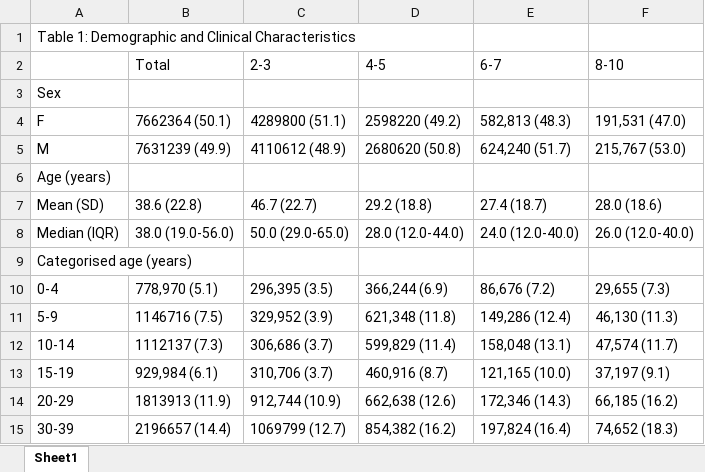
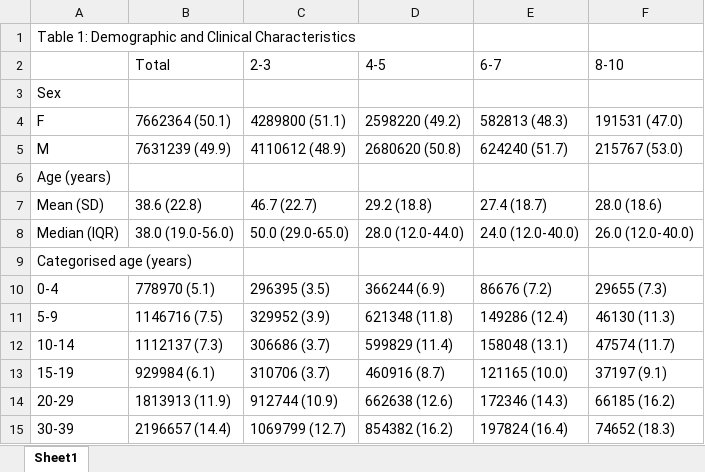
Before and after one commit to opensafely/households-research, an Excel workbook: output/redacted_output/HH_analysis_T1_hhSize.xlsx, sheet Sheet1, drawn as a sheet; only a part is shown; values as stored, in another font and other column widths than the file's, no borders; the diff covers the shown part only; the diff names each change by its address in the sheet, - before the commit and + after, or states it on an @@ line.

Commit message:
updating Table 1

```diff
--- a/output/redacted_output/HH_analysis_T1_hhSize.xlsx (sheet Sheet1)
+++ b/output/redacted_output/HH_analysis_T1_hhSize.xlsx (sheet Sheet1)
-E4 (6-7): 582,813 (48.3)
+E4 (6-7): 582813 (48.3)
-F4 (8-10): 191,531 (47.0)
+F4 (8-10): 191531 (47.0)
-E5 (6-7): 624,240 (51.7)
+E5 (6-7): 624240 (51.7)
-F5 (8-10): 215,767 (53.0)
+F5 (8-10): 215767 (53.0)
-B10 (Total): 778,970 (5.1)
+B10 (Total): 778970 (5.1)
-C10 (2-3): 296,395 (3.5)
+C10 (2-3): 296395 (3.5)
-D10 (4-5): 366,244 (6.9)
+D10 (4-5): 366244 (6.9)
-E10 (6-7): 86,676 (7.2)
+E10 (6-7): 86676 (7.2)
-F10 (8-10): 29,655 (7.3)
+F10 (8-10): 29655 (7.3)
-C11 (2-3): 329,952 (3.9)
+C11 (2-3): 329952 (3.9)
-D11 (4-5): 621,348 (11.8)
+D11 (4-5): 621348 (11.8)
-E11 (6-7): 149,286 (12.4)
+E11 (6-7): 149286 (12.4)
-F11 (8-10): 46,130 (11.3)
+F11 (8-10): 46130 (11.3)
-C12 (2-3): 306,686 (3.7)
+C12 (2-3): 306686 (3.7)
-D12 (4-5): 599,829 (11.4)
+D12 (4-5): 599829 (11.4)
-E12 (6-7): 158,048 (13.1)
+E12 (6-7): 158048 (13.1)
-F12 (8-10): 47,574 (11.7)
+F12 (8-10): 47574 (11.7)
-B13 (Total): 929,984 (6.1)
+B13 (Total): 929984 (6.1)
-C13 (2-3): 310,706 (3.7)
+C13 (2-3): 310706 (3.7)
-D13 (4-5): 460,916 (8.7)
+D13 (4-5): 460916 (8.7)
-E13 (6-7): 121,165 (10.0)
+E13 (6-7): 121165 (10.0)
-F13 (8-10): 37,197 (9.1)
+F13 (8-10): 37197 (9.1)
-C14 (2-3): 912,744 (10.9)
+C14 (2-3): 912744 (10.9)
-D14 (4-5): 662,638 (12.6)
+D14 (4-5): 662638 (12.6)
-E14 (6-7): 172,346 (14.3)
+E14 (6-7): 172346 (14.3)
-F14 (8-10): 66,185 (16.2)
+F14 (8-10): 66185 (16.2)
-D15 (4-5): 854,382 (16.2)
+D15 (4-5): 854382 (16.2)
-E15 (6-7): 197,824 (16.4)
+E15 (6-7): 197824 (16.4)
-F15 (8-10): 74,652 (18.3)
+F15 (8-10): 74652 (18.3)
```
Also changed, not shown: 165 edited cells elsewhere in this sheet.
